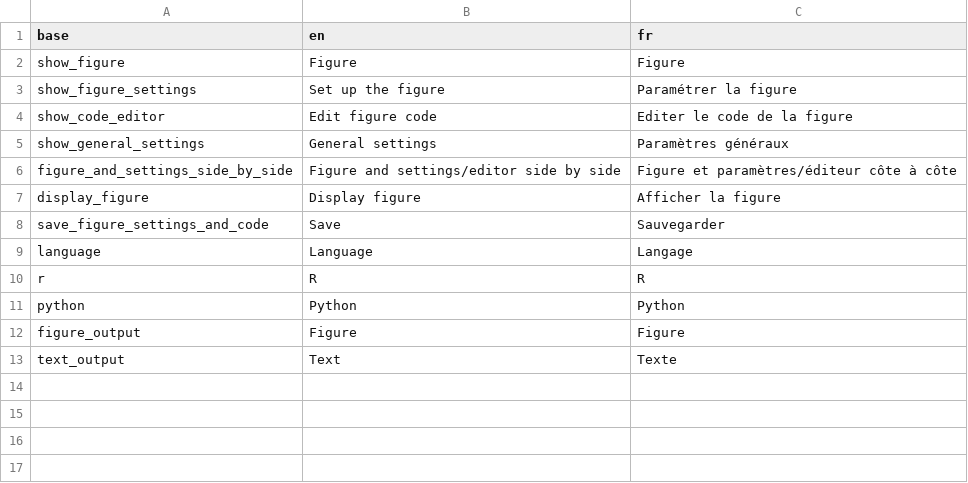
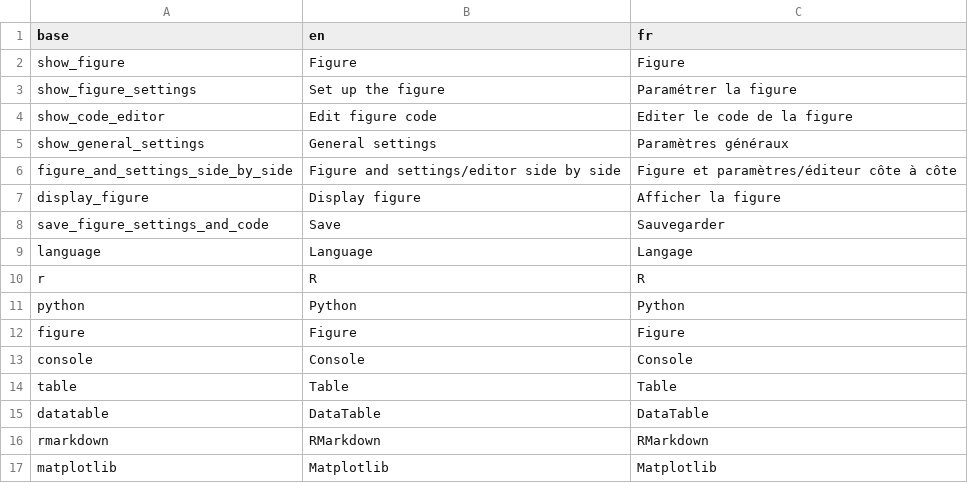
Before and after one commit to BorisDelange/LinkR-content, a CSV file: plugins/console-d7662fb4dde4f229baff062dd673177ced4375168b5c9ef0782717d89769efb6/translations.csv, drawn as a sheet.

Commit message:
Update plugin from LinkR

```diff
--- a/plugins/console-d7662fb4dde4f229baff062dd673177ced4375168b5c9ef0782717d89769efb6/translations.csv
+++ b/plugins/console-d7662fb4dde4f229baff062dd673177ced4375168b5c9ef0782717d89769efb6/translations.csv
@@ -11,3 +11,7 @@ r,R,R
 python,Python,Python
-figure_output,Figure,Figure
-text_output,Text,Texte
+figure,Figure,Figure
+console,Console,Console
+table,Table,Table
+datatable,DataTable,DataTable
+rmarkdown,RMarkdown,RMarkdown
+matplotlib,Matplotlib,Matplotlib
```
Also changed, not shown: 8 other files.
